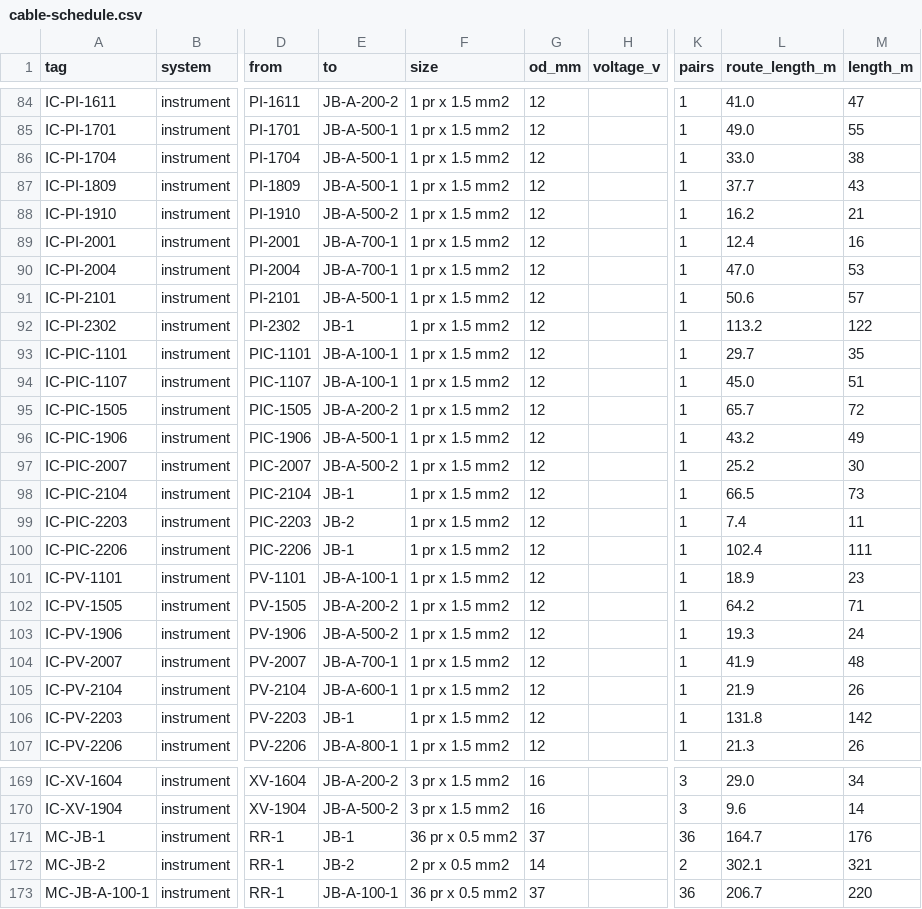
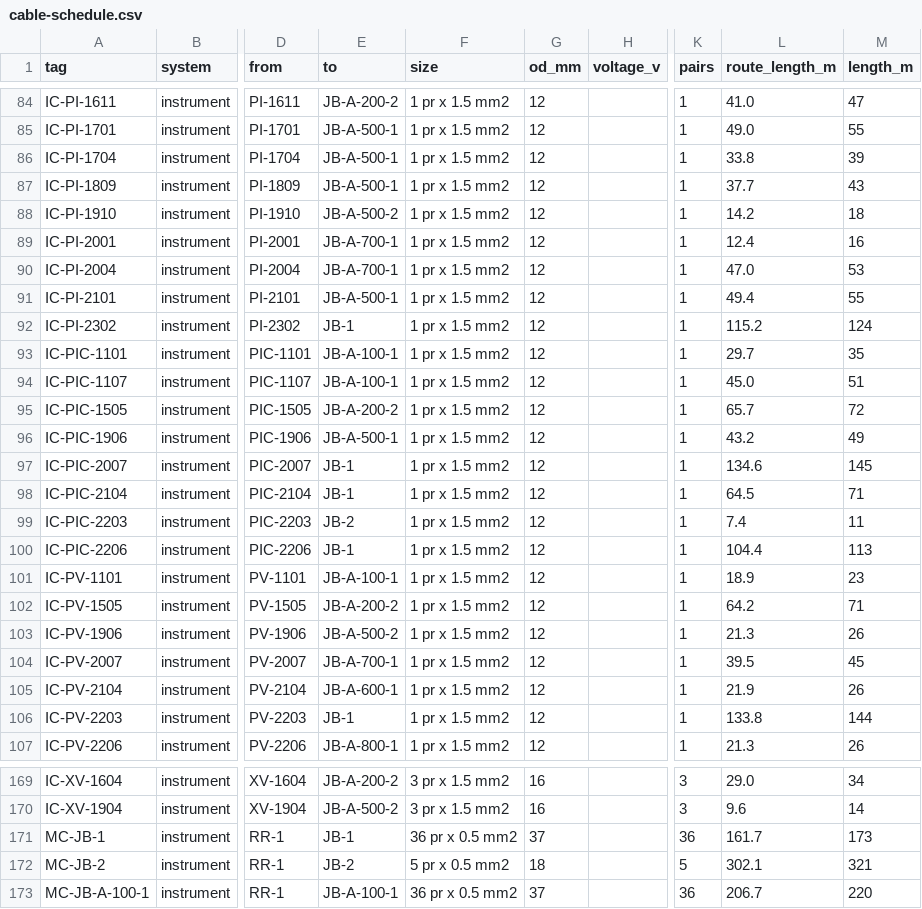
Before and after one commit to ChemE-as-Code/process-library, a CSV file: processes/ammonia-1/electrical/cable-schedule.csv, drawn as a sheet; only a part is shown, gaps mark what is left out; the diff covers the shown part only; the diff names each change by its address in the sheet, - before the commit and + after, or states it on an @@ line.

```diff
--- a/processes/ammonia-1/electrical/cable-schedule.csv
+++ b/processes/ammonia-1/electrical/cable-schedule.csv
-L86 (route_length_m): 33.0
+L86 (route_length_m): 33.8
-M86 (length_m): 38
+M86 (length_m): 39
-L88 (route_length_m): 16.2
+L88 (route_length_m): 14.2
-M88 (length_m): 21
+M88 (length_m): 18
-L91 (route_length_m): 50.6
+L91 (route_length_m): 49.4
-M91 (length_m): 57
+M91 (length_m): 55
-L92 (route_length_m): 113.2
+L92 (route_length_m): 115.2
-M92 (length_m): 122
+M92 (length_m): 124
-E97 (to): JB-A-500-2
+E97 (to): JB-1
-L97 (route_length_m): 25.2
+L97 (route_length_m): 134.6
-M97 (length_m): 30
+M97 (length_m): 145
-L98 (route_length_m): 66.5
+L98 (route_length_m): 64.5
-M98 (length_m): 73
+M98 (length_m): 71
-L100 (route_length_m): 102.4
+L100 (route_length_m): 104.4
-M100 (length_m): 111
+M100 (length_m): 113
-L103 (route_length_m): 19.3
+L103 (route_length_m): 21.3
-M103 (length_m): 24
+M103 (length_m): 26
-L104 (route_length_m): 41.9
+L104 (route_length_m): 39.5
-M104 (length_m): 48
+M104 (length_m): 45
-L106 (route_length_m): 131.8
+L106 (route_length_m): 133.8
-M106 (length_m): 142
+M106 (length_m): 144
-L171 (route_length_m): 164.7
+L171 (route_length_m): 161.7
-M171 (length_m): 176
+M171 (length_m): 173
-F172 (size): 2 pr x 0.5 mm2
+F172 (size): 5 pr x 0.5 mm2
-G172 (od_mm): 14
+G172 (od_mm): 18
-K172 (pairs): 2
+K172 (pairs): 5
```
Also changed, not shown: 59 edited cells elsewhere in this file, processes/ammonia-1/estimate/equipment-cost.csv, processes/ammonia-1/estimate/estimate.csv, 23 other files.
